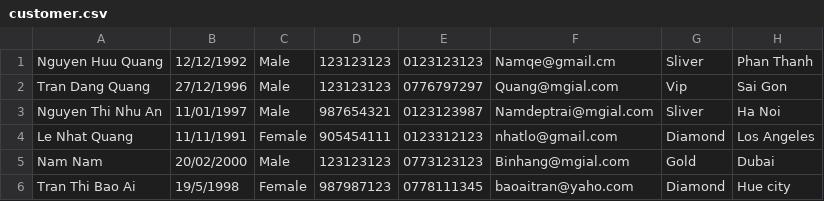
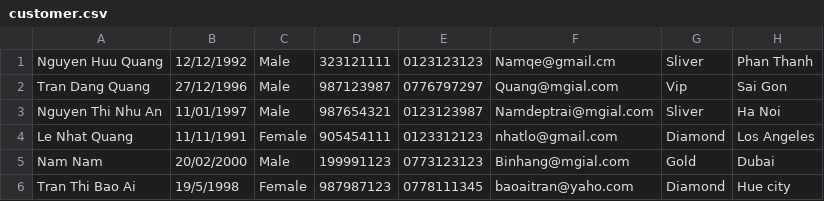
Before and after one commit to quangnguyendn96/C0520G1-NguyenHuuQuang, a CSV file: FuramaResort/src/data/customer.csv, drawn as a sheet.

```diff
--- a/FuramaResort/src/data/customer.csv
+++ b/FuramaResort/src/data/customer.csv
@@ -1,6 +1,6 @@
-Nguyen Huu Quang,12/12/1992,Male,123123123,0123123123,Namqe@gmail.cm,Sliver,Phan Thanh
-Tran Dang Quang,27/12/1996,Male,123123123,0776797297,Quang@mgial.com,Vip,Sai Gon
+Nguyen Huu Quang,12/12/1992,Male,323121111,0123123123,Namqe@gmail.cm,Sliver,Phan Thanh
+Tran Dang Quang,27/12/1996,Male,987123987,0776797297,Quang@mgial.com,Vip,Sai Gon
 Nguyen Thi Nhu An,11/01/1997,Male,987654321,0123123987,Namdeptrai@mgial.com,Sliver,Ha Noi
 Le Nhat Quang,11/11/1991,Female,905454111,0123312123,nhatlo@gmail.com,Diamond,Los Angeles
-Nam Nam,20/02/2000,Male,123123123,0773123123,Binhang@mgial.com,Gold,Dubai
+Nam Nam,20/02/2000,Male,199991123,0773123123,Binhang@mgial.com,Gold,Dubai
 Tran Thi Bao Ai,19/5/1998,Female,987987123,0778111345,baoaitran@yaho.com,Diamond,Hue city
```
Also changed, not shown: FuramaResort/out/production/FuramaResort/data/customer.csv, 24 other files.
